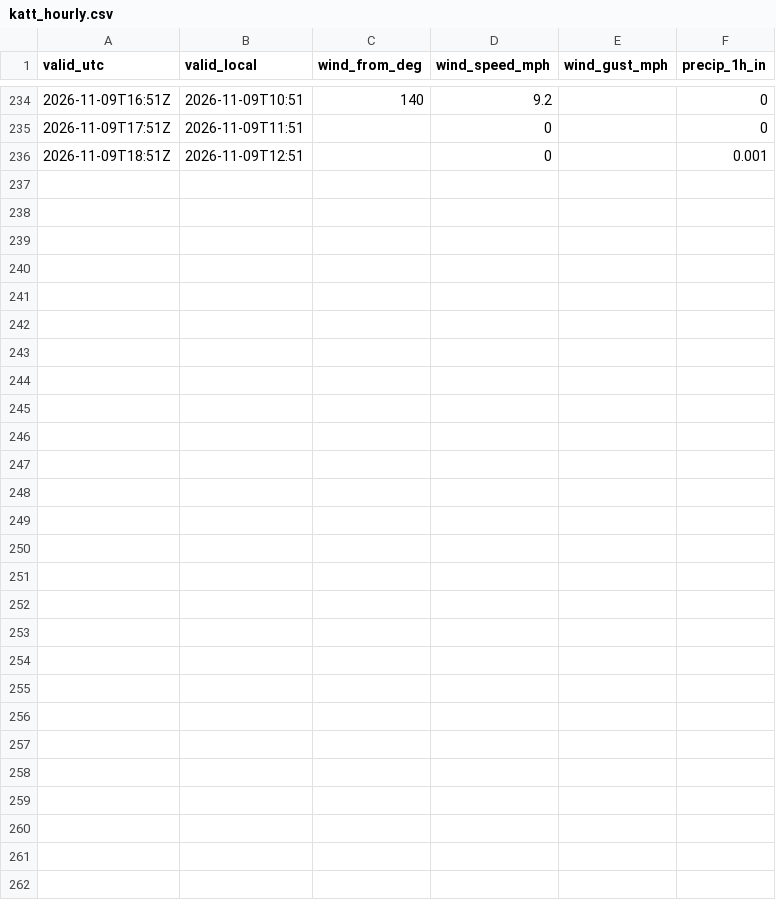
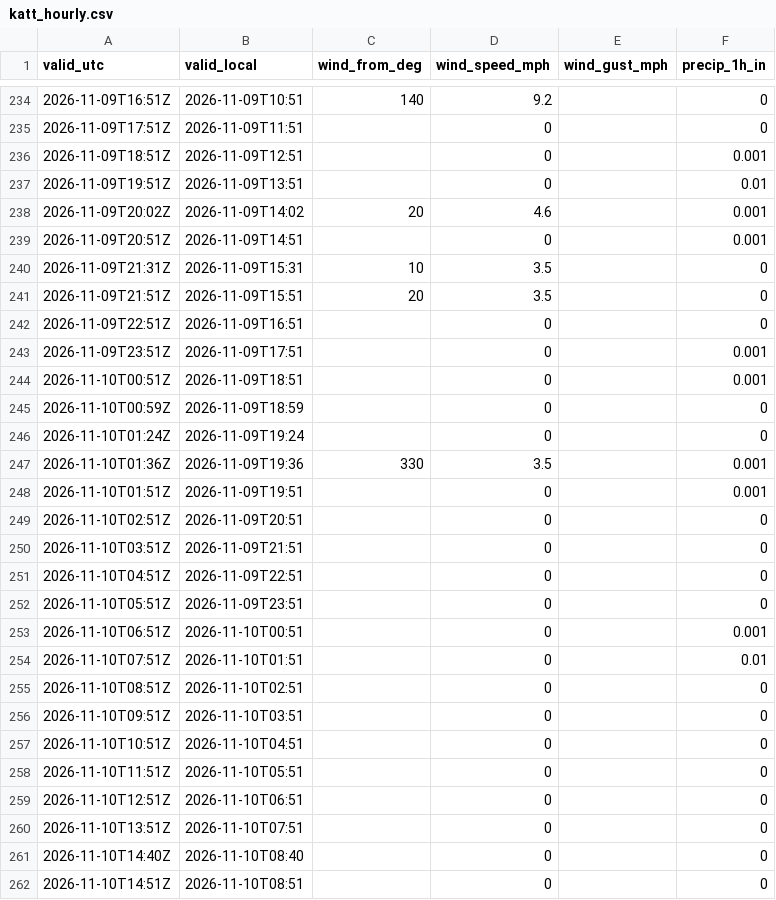
Before and after one commit to a-aza1/LadyBird-DebrisDetector, a CSV file: data/weather/katt_hourly.csv, drawn as a sheet; only a part is shown, gaps mark what is left out.

```diff
--- a/data/weather/katt_hourly.csv
+++ b/data/weather/katt_hourly.csv
@@ -236 +236,27 @@ valid_utc,valid_local,wind_from_deg,wind_speed_mph,wind_gust_mph,precip_1h_in
 2026-11-09T18:51Z,2026-11-09T12:51,,0,,0.001
+2026-11-09T19:51Z,2026-11-09T13:51,,0,,0.01
+2026-11-09T20:02Z,2026-11-09T14:02,20,4.6,,0.001
+2026-11-09T20:51Z,2026-11-09T14:51,,0,,0.001
+2026-11-09T21:31Z,2026-11-09T15:31,10,3.5,,0
+2026-11-09T21:51Z,2026-11-09T15:51,20,3.5,,0
+2026-11-09T22:51Z,2026-11-09T16:51,,0,,0
+2026-11-09T23:51Z,2026-11-09T17:51,,0,,0.001
+2026-11-10T00:51Z,2026-11-09T18:51,,0,,0.001
+2026-11-10T00:59Z,2026-11-09T18:59,,0,,0
+2026-11-10T01:24Z,2026-11-09T19:24,,0,,0
+2026-11-10T01:36Z,2026-11-09T19:36,330,3.5,,0.001
+2026-11-10T01:51Z,2026-11-09T19:51,,0,,0.001
+2026-11-10T02:51Z,2026-11-09T20:51,,0,,0
+2026-11-10T03:51Z,2026-11-09T21:51,,0,,0
+2026-11-10T04:51Z,2026-11-09T22:51,,0,,0
+2026-11-10T05:51Z,2026-11-09T23:51,,0,,0
+2026-11-10T06:51Z,2026-11-10T00:51,,0,,0.001
+2026-11-10T07:51Z,2026-11-10T01:51,,0,,0.01
+2026-11-10T08:51Z,2026-11-10T02:51,,0,,0
+2026-11-10T09:51Z,2026-11-10T03:51,,0,,0
+2026-11-10T10:51Z,2026-11-10T04:51,,0,,0
+2026-11-10T11:51Z,2026-11-10T05:51,,0,,0
+2026-11-10T12:51Z,2026-11-10T06:51,,0,,0
+2026-11-10T13:51Z,2026-11-10T07:51,,0,,0
+2026-11-10T14:40Z,2026-11-10T08:40,,0,,0
+2026-11-10T14:51Z,2026-11-10T08:51,,0,,0
```
Also changed, not shown: 1 other file.
